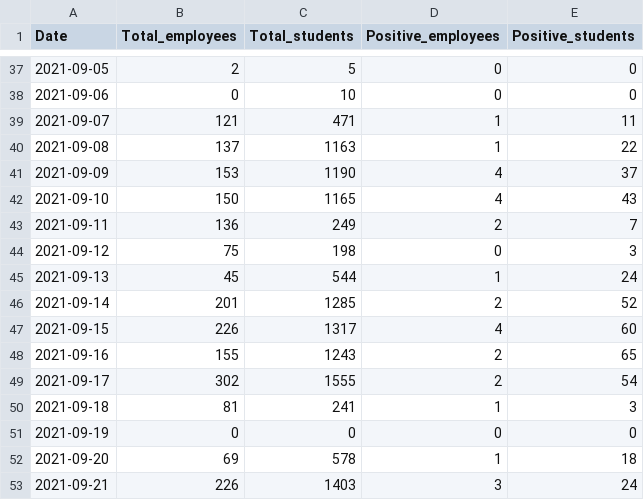
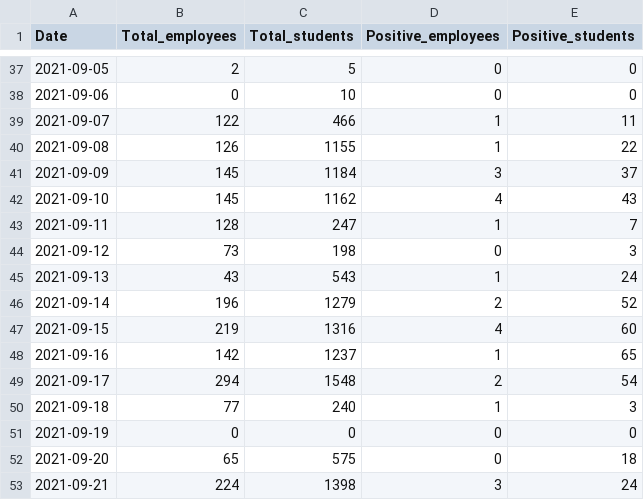
Before and after one commit to kbroman/UWCovid2021, a CSV file: uw_covid_2021.csv, drawn as a sheet; only a part is shown, gaps mark what is left out; the diff covers the shown part only.

```diff
--- a/uw_covid_2021.csv
+++ b/uw_covid_2021.csv
@@ -38,16 +38,16 @@ Date,Total_employees,Total_students,Positive_employees,Positive_students
 2021-09-06,0,10,0,0
-2021-09-07,121,471,1,11
-2021-09-08,137,1163,1,22
-2021-09-09,153,1190,4,37
-2021-09-10,150,1165,4,43
-2021-09-11,136,249,2,7
-2021-09-12,75,198,0,3
-2021-09-13,45,544,1,24
-2021-09-14,201,1285,2,52
-2021-09-15,226,1317,4,60
-2021-09-16,155,1243,2,65
-2021-09-17,302,1555,2,54
-2021-09-18,81,241,1,3
+2021-09-07,122,466,1,11
+2021-09-08,126,1155,1,22
+2021-09-09,145,1184,3,37
+2021-09-10,145,1162,4,43
+2021-09-11,128,247,1,7
+2021-09-12,73,198,0,3
+2021-09-13,43,543,1,24
+2021-09-14,196,1279,2,52
+2021-09-15,219,1316,4,60
+2021-09-16,142,1237,1,65
+2021-09-17,294,1548,2,54
+2021-09-18,77,240,1,3
 2021-09-19,0,0,0,0
-2021-09-20,69,578,1,18
-2021-09-21,226,1403,3,24
+2021-09-20,65,575,0,18
+2021-09-21,224,1398,3,24
```
Also changed, not shown: 117 edited cells elsewhere in this file, 1 other file.
